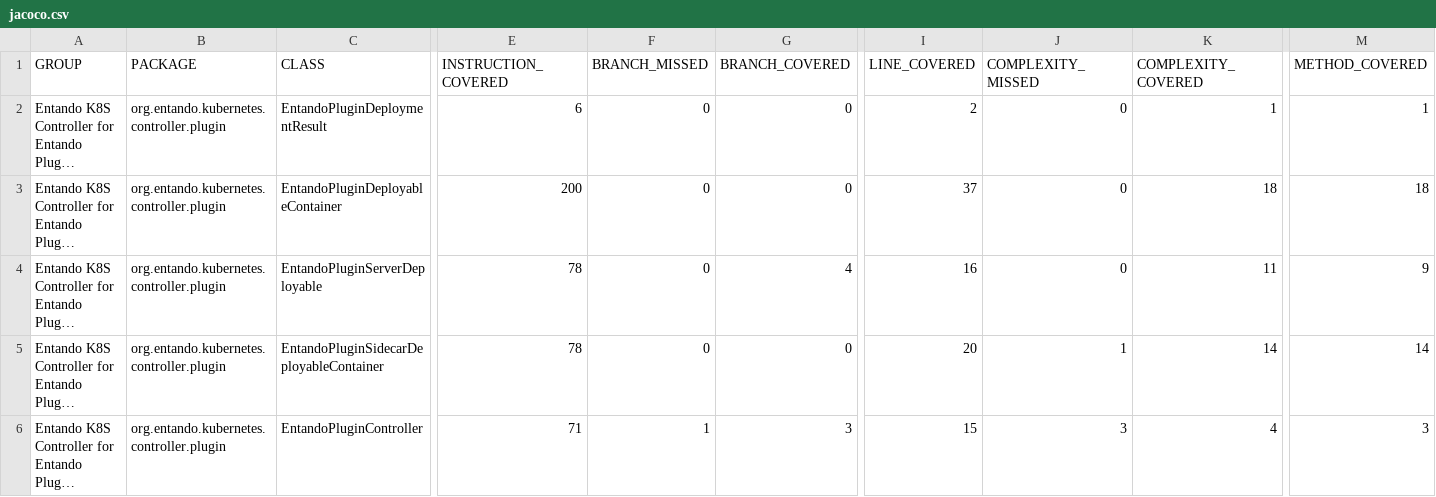
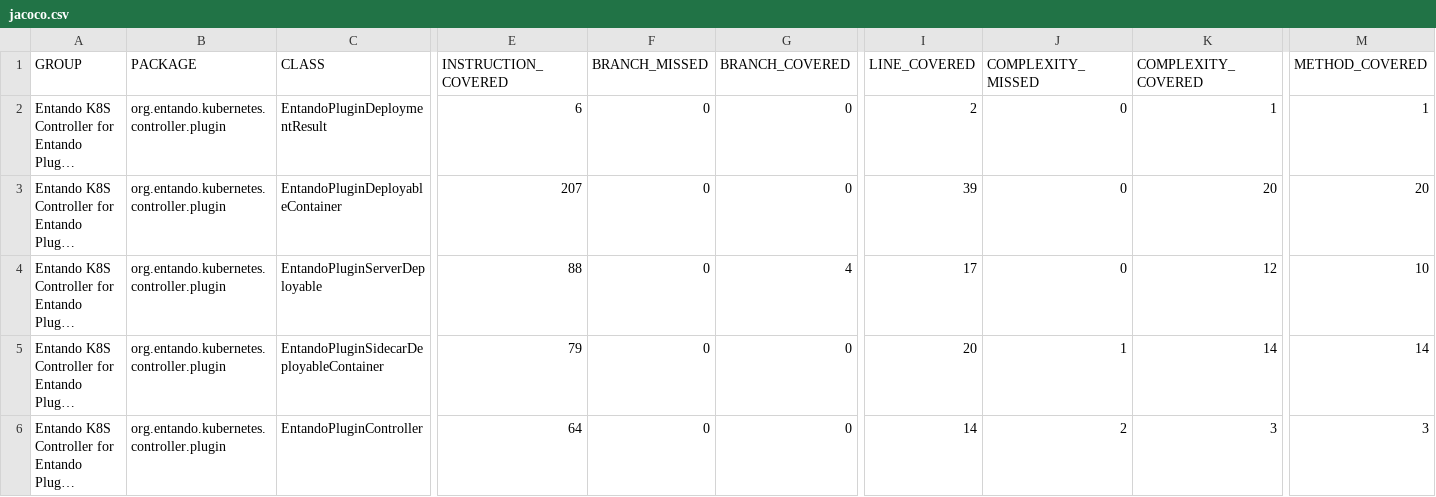
Before and after one commit to entando-k8s/devops-results-2021-02-18, a CSV file: entando-k8s-plugin-controller/PR-19/jacoco/jacoco.csv, drawn as a sheet; only a part is shown, gaps mark what is left out; long unchanged cells end in …; the diff names each change by its address in the sheet, - before the commit and + after, or states it on an @@ line.

Commit message:
Publishing files for path entando-k8s-plugin-controller/PR-19

```diff
--- a/entando-k8s-plugin-controller/PR-19/jacoco/jacoco.csv
+++ b/entando-k8s-plugin-controller/PR-19/jacoco/jacoco.csv
-E3 (INSTRUCTION_COVERED): 200
+E3 (INSTRUCTION_COVERED): 207
-I3 (LINE_COVERED): 37
+I3 (LINE_COVERED): 39
-K3 (COMPLEXITY_COVERED): 18
+K3 (COMPLEXITY_COVERED): 20
-M3 (METHOD_COVERED): 18
+M3 (METHOD_COVERED): 20
-E4 (INSTRUCTION_COVERED): 78
+E4 (INSTRUCTION_COVERED): 88
-I4 (LINE_COVERED): 16
+I4 (LINE_COVERED): 17
-K4 (COMPLEXITY_COVERED): 11
+K4 (COMPLEXITY_COVERED): 12
-M4 (METHOD_COVERED): 9
+M4 (METHOD_COVERED): 10
-E5 (INSTRUCTION_COVERED): 78
+E5 (INSTRUCTION_COVERED): 79
-E6 (INSTRUCTION_COVERED): 71
+E6 (INSTRUCTION_COVERED): 64
-F6 (BRANCH_MISSED): 1
+F6 (BRANCH_MISSED): 0
-G6 (BRANCH_COVERED): 3
+G6 (BRANCH_COVERED): 0
-I6 (LINE_COVERED): 15
+I6 (LINE_COVERED): 14
-J6 (COMPLEXITY_MISSED): 3
+J6 (COMPLEXITY_MISSED): 2
-K6 (COMPLEXITY_COVERED): 4
+K6 (COMPLEXITY_COVERED): 3
```
Also changed, not shown: 27 other files.
